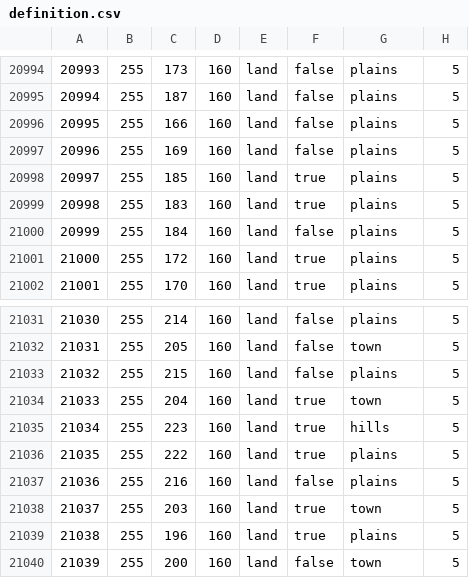
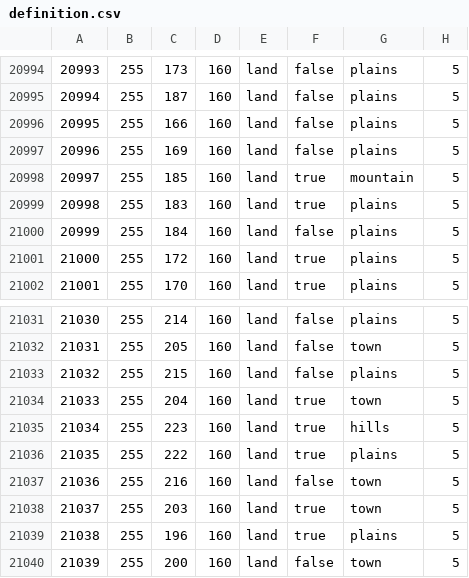
Before and after one commit to Leegende/LFR, a CSV file: map/definition.csv, drawn as a sheet; only a part is shown, gaps mark what is left out; the diff covers the shown part only.

```diff
--- a/map/definition.csv
+++ b/map/definition.csv
@@ -20997,3 +20997,3 @@
 20996;255;169;160;land;false;plains;5
-20997;255;185;160;land;true;plains;5
+20997;255;185;160;land;true;mountain;5
 20998;255;183;160;land;true;plains;5
@@ -21036,3 +21036,3 @@
 21035;255;222;160;land;true;plains;5
-21036;255;216;160;land;false;plains;5
+21036;255;216;160;land;false;town;5
 21037;255;203;160;land;true;town;5
```
Also changed, not shown: 9 edited cells elsewhere in this file, 21 other files.
